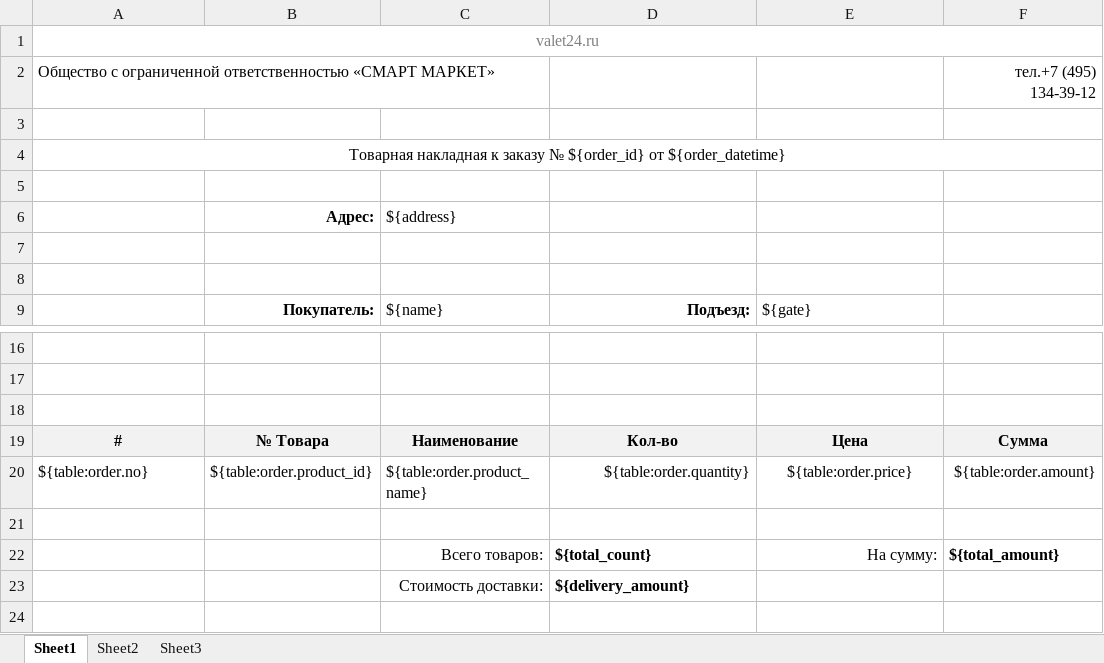
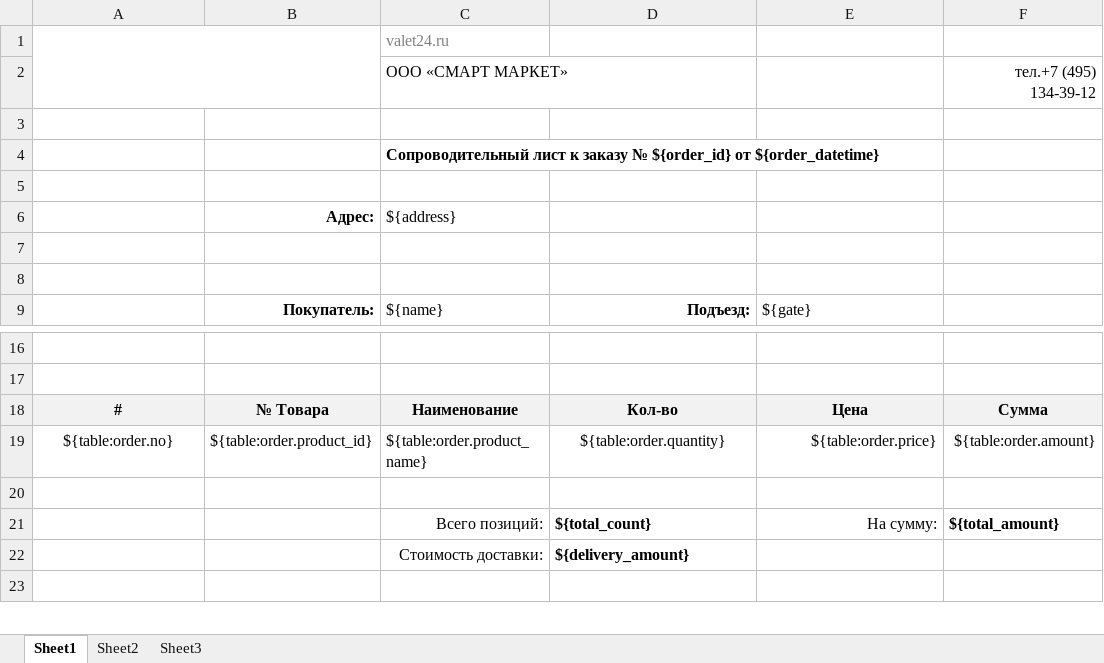
Before and after one commit to ivantgco/valet24, an Excel workbook: templates/valet_delivery_note.xlsx, sheet Sheet1, drawn as a sheet; only a part is shown, gaps mark what is left out; values as stored, in another font and other column widths than the file's, no borders; charts and pictures not drawn; removed rows and columns are numbered as before the commit, all else as after; the diff names each change by its address in the sheet, - before the commit and + after, or states it on an @@ line.

Commit message:
few delivery note changes

```diff
--- a/templates/valet_delivery_note.xlsx (sheet Sheet1)
+++ b/templates/valet_delivery_note.xlsx (sheet Sheet1)
-row 1: valet24.ru
-row 2: Общество с ограниченной ответственностью «СМАРТ МАРКЕТ» |  |  |  |  | тел.+7 (495) 134-39-12
+row 1:  |  | valet24.ru
+row 2:  |  | ООО «СМАРТ МАРКЕТ» |  |  | тел.+7 (495) 134-39-12
-row 4: Товарная накладная к заказу № ${order_id} от ${order_datetime}
+row 4:  |  | Сопроводительный лист к заказу № ${order_id} от ${order_datetime}
-row 18: (empty)
-A19 alignment: left
+A19 alignment: center
-D19 alignment: right
+D19 alignment: center
-E19 alignment: center
+E19 alignment: right
-C21: Всего товаров:
+C21: Всего позиций:
```
Also changed, not shown: charts or pictures, 1 other file.
